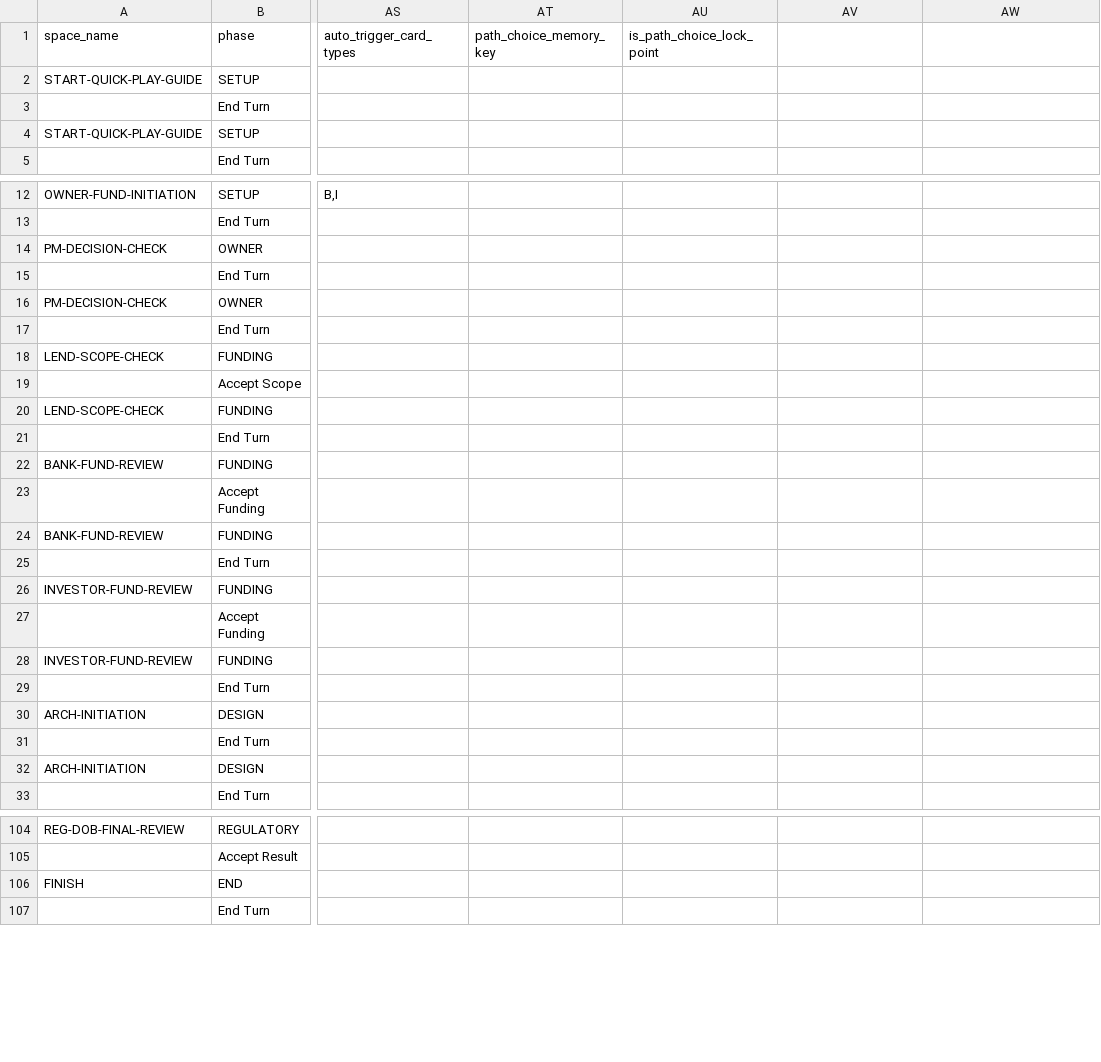
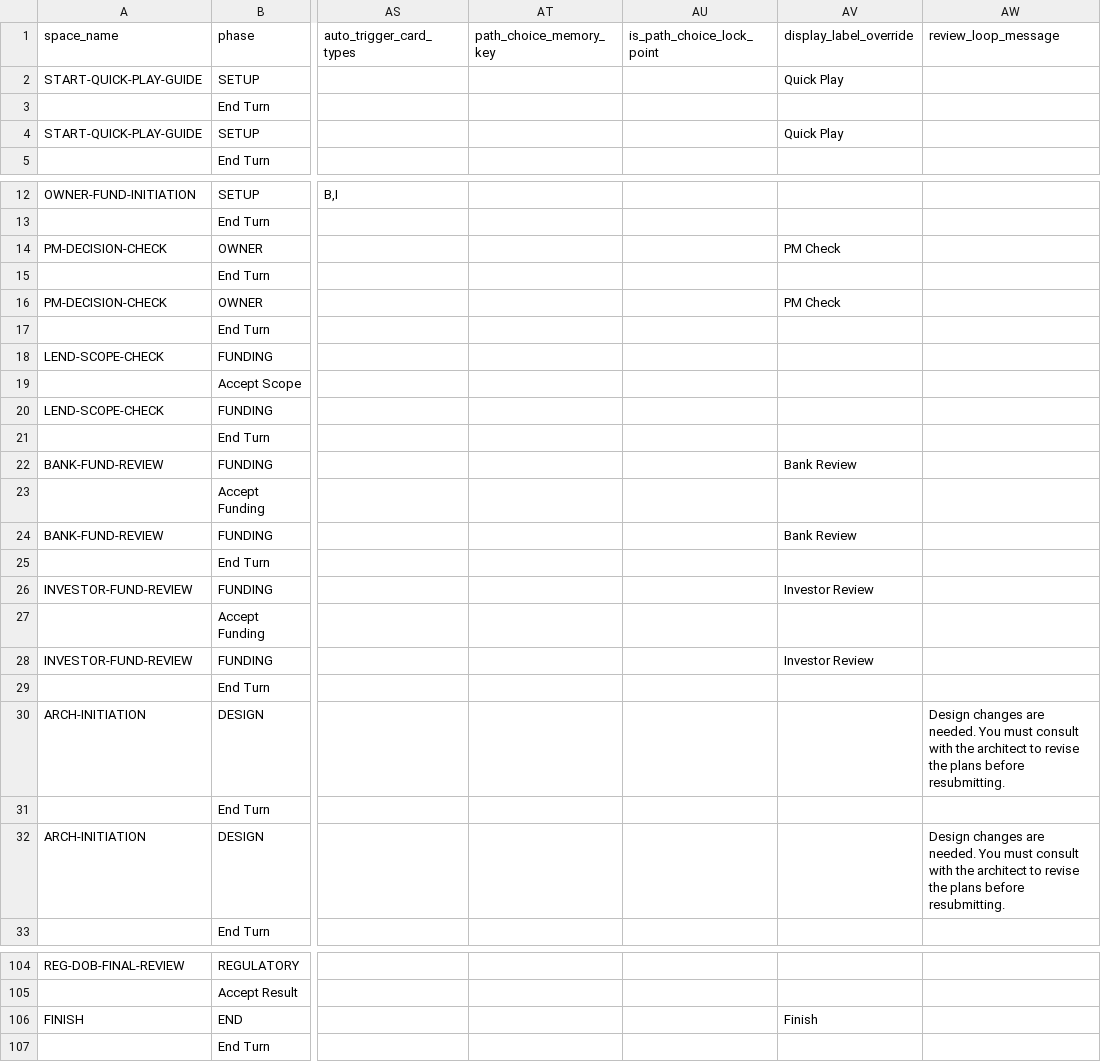
Before and after one commit to tomaszsb/Game_alpha, a CSV file: public/data/SOURCE_FILES/Spaces.csv, drawn as a sheet; only a part is shown, gaps mark what is left out; the diff covers the shown part only; the diff names each change by its address in the sheet, - before the commit and + after, or states it on an @@ line.

```diff
--- a/public/data/SOURCE_FILES/Spaces.csv
+++ b/public/data/SOURCE_FILES/Spaces.csv
-AV1: (empty)
+AV1: display_label_override
-AW1: (empty)
+AW1: review_loop_message
-AV2 (display_label_override): (empty)
+AV2 (display_label_override): Quick Play
-AV4 (display_label_override): (empty)
+AV4 (display_label_override): Quick Play
-AV14 (display_label_override): (empty)
+AV14 (display_label_override): PM Check
-AV16 (display_label_override): (empty)
+AV16 (display_label_override): PM Check
-AV22 (display_label_override): (empty)
+AV22 (display_label_override): Bank Review
-AV24 (display_label_override): (empty)
+AV24 (display_label_override): Bank Review
-AV26 (display_label_override): (empty)
+AV26 (display_label_override): Investor Review
-AV28 (display_label_override): (empty)
+AV28 (display_label_override): Investor Review
-AW30 (review_loop_message): (empty)
+AW30 (review_loop_message): Design changes are needed. You must consult with the architect to revise the plans before resubmitting.
-AW32 (review_loop_message): (empty)
+AW32 (review_loop_message): Design changes are needed. You must consult with the architect to revise the plans before resubmitting.
-AV106 (display_label_override): (empty)
+AV106 (display_label_override): Finish
```
Also changed, not shown: 6 edited cells elsewhere in this file, public/data/CLEAN_FILES/GAME_CONFIG.csv, 13 other files.
